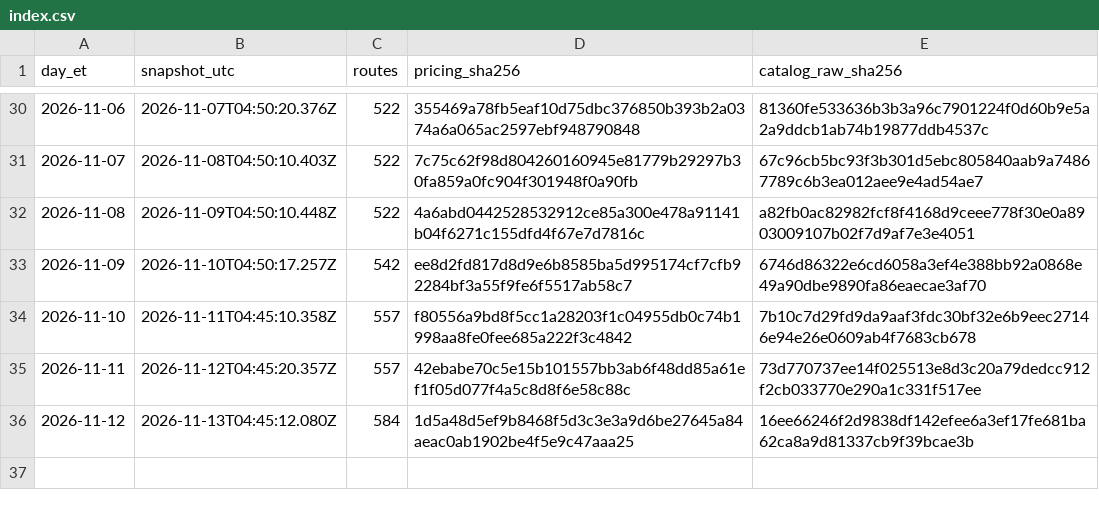
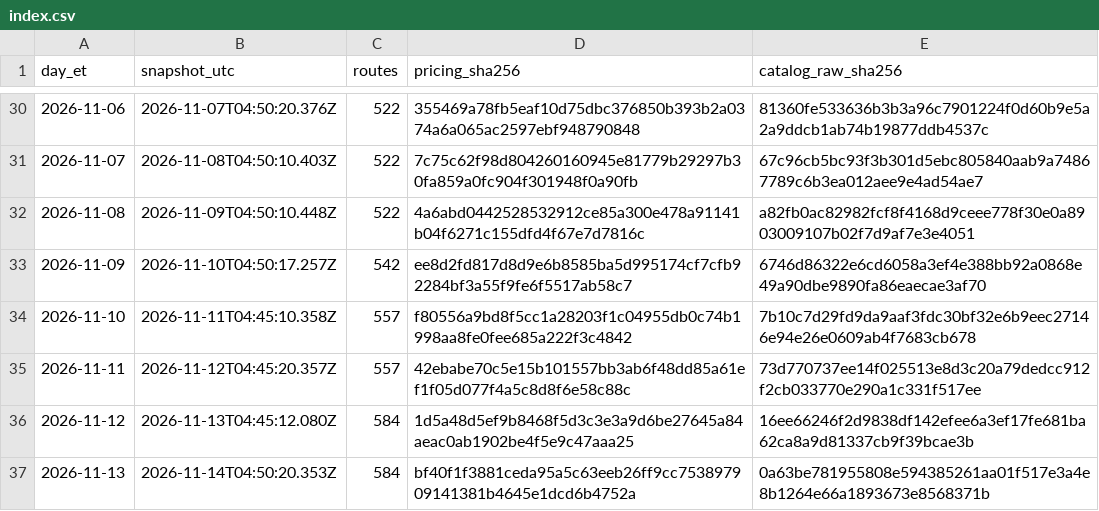
Before and after one commit to Pukujan/inference-recommendation-engine, a CSV file: inferhub/price-snapshots/index.csv, drawn as a sheet; only a part is shown, gaps mark what is left out; the diff names each change by its address in the sheet, - before the commit and + after, or states it on an @@ line.

Commit message:
data: InferHub price snapshot + route catalogue 2026-11-13 (ET)
snapshot 2026-11-14T04:50:20.353Z, pricing.csv sha256 bf40f1f3881ceda95a5c63eeb26ff9cc753897909141381b4645e1dcd6b4752a
Part of #46

```diff
--- a/inferhub/price-snapshots/index.csv
+++ b/inferhub/price-snapshots/index.csv
+row 37: 2026-11-13 | 2026-11-14T04:50:20.353Z | 584 | bf40f1f3881ceda95a5c63eeb26ff9cc753897909141381b4645e1dcd6b4752a | 0a63be781955808e594385261aa01f517e3a4e8b1264e66a1893673e8568371b
```
Also changed, not shown: inferhub/route-catalogue/latest/route-catalogue.csv, 8 other files.
